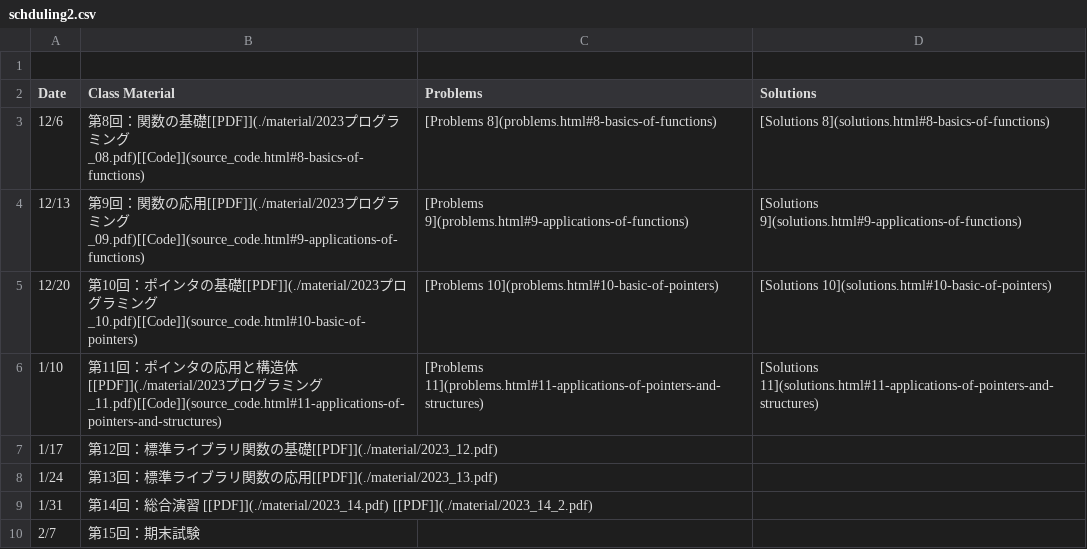
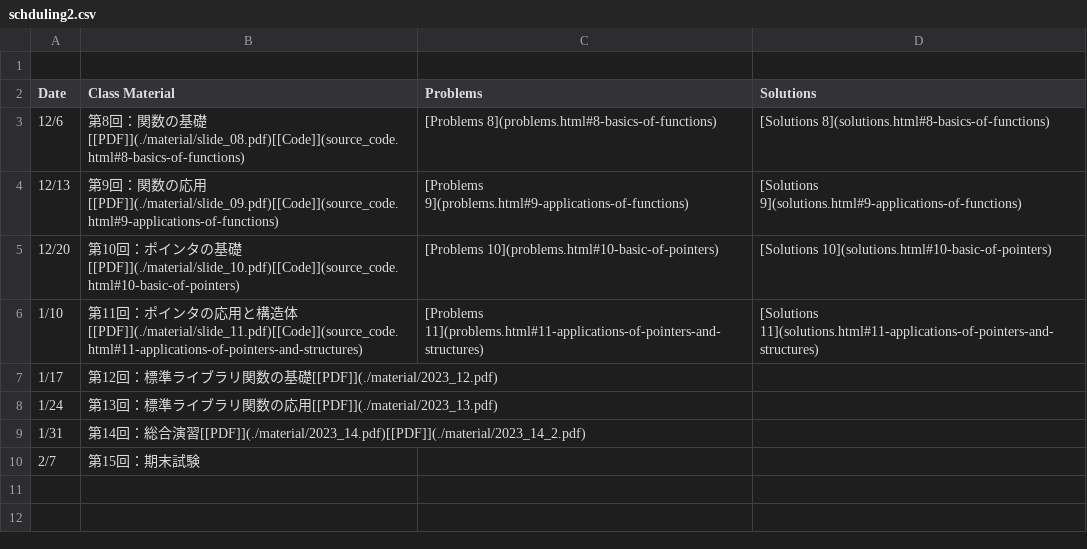
Before and after one commit to zi-ang-liu/c_programming, a CSV file: data/schduling2.csv, drawn as a sheet.

Commit message:
Update schduling2.csv

```diff
--- a/data/schduling2.csv
+++ b/data/schduling2.csv
@@ -2,9 +2,9 @@
 Date,Class Material,Problems,Solutions
-12/6,第8回：関数の基礎[[PDF]](./material/2023プログラミング_08.pdf)[[Code]](source_code.html#8-basics-of-functions),[Problems 8](problems.html#8-basics-of-functions),[Solutions 8](solutions.html#8-basics-of-functions)
-12/13,第9回：関数の応用[[PDF]](./material/2023プログラミング_09.pdf)[[Code]](source_code.html#9-applications-of-functions),[Problems 9](problems.html#9-applications-of-functions),[Solutions 9](solutions.html#9-applications-of-functions)
-12/20,第10回：ポインタの基礎[[PDF]](./material/2023プログラミング_10.pdf)[[Code]](source_code.html#10-basic-of-pointers),[Problems 10](problems.html#10-basic-of-pointers),[Solutions 10](solutions.html#10-basic-of-pointers)
-1/10,第11回：ポインタの応用と構造体[[PDF]](./material/2023プログラミング_11.pdf)[[Code]](source_code.html#11-applications-of-pointers-and-structures),[Problems 11](problems.html#11-applications-of-pointers-and-structures),[Solutions 11](solutions.html#11-applications-of-pointers-and-structures)
+12/6,第8回：関数の基礎[[PDF]](./material/slide_08.pdf)[[Code]](source_code.html#8-basics-of-functions),[Problems 8](problems.html#8-basics-of-functions),[Solutions 8](solutions.html#8-basics-of-functions)
+12/13,第9回：関数の応用[[PDF]](./material/slide_09.pdf)[[Code]](source_code.html#9-applications-of-functions),[Problems 9](problems.html#9-applications-of-functions),[Solutions 9](solutions.html#9-applications-of-functions)
+12/20,第10回：ポインタの基礎[[PDF]](./material/slide_10.pdf)[[Code]](source_code.html#10-basic-of-pointers),[Problems 10](problems.html#10-basic-of-pointers),[Solutions 10](solutions.html#10-basic-of-pointers)
+1/10,第11回：ポインタの応用と構造体[[PDF]](./material/slide_11.pdf)[[Code]](source_code.html#11-applications-of-pointers-and-structures),[Problems 11](problems.html#11-applications-of-pointers-and-structures),[Solutions 11](solutions.html#11-applications-of-pointers-and-structures)
 1/17,第12回：標準ライブラリ関数の基礎[[PDF]](./material/2023_12.pdf),,
 1/24,第13回：標準ライブラリ関数の応用[[PDF]](./material/2023_13.pdf),,
-1/31,第14回：総合演習   [[PDF]](./material/2023_14.pdf)            [[PDF]](./material/2023_14_2.pdf),,
+1/31,第14回：総合演習[[PDF]](./material/2023_14.pdf)[[PDF]](./material/2023_14_2.pdf),,
 2/7,第15回：期末試験,,
```
